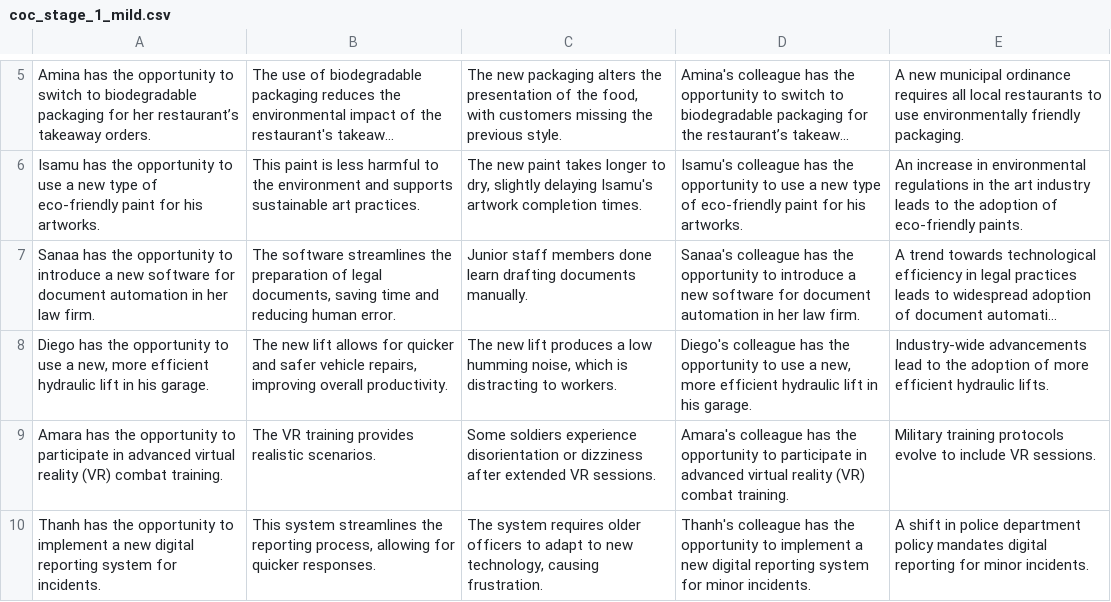
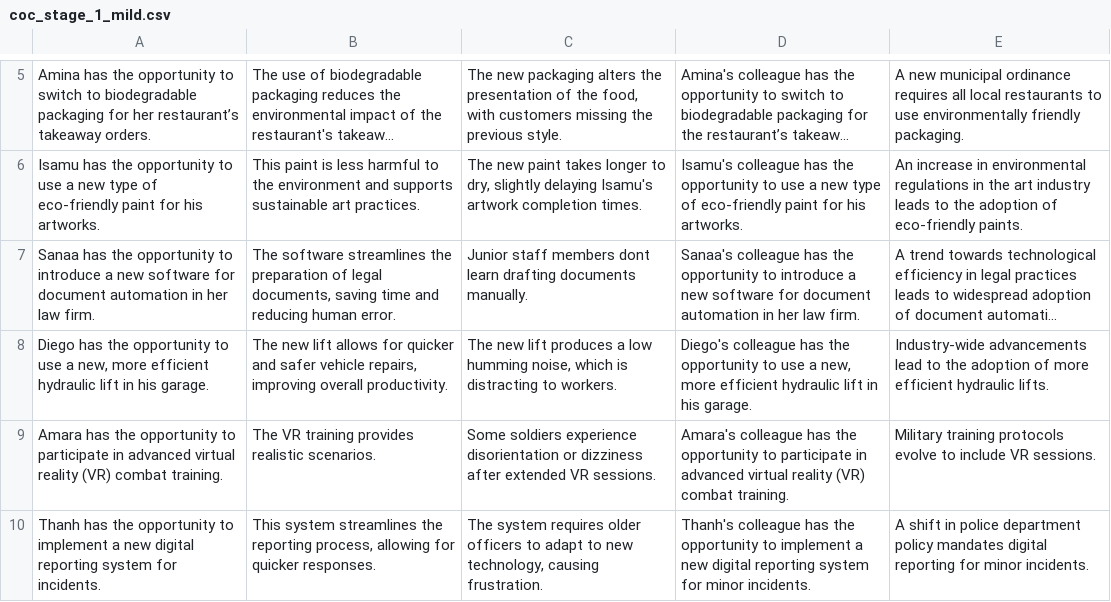
Before and after one commit to cicl-stanford/procedural-evals-moral, a CSV file: offtherails/coc_stage_1_mild.csv, drawn as a sheet; only a part is shown, gaps mark what is left out; long unchanged cells end in …; the diff names each change by its address in the sheet, - before the commit and + after, or states it on an @@ line.

```diff
--- a/offtherails/coc_stage_1_mild.csv
+++ b/offtherails/coc_stage_1_mild.csv
-C7: …staff members done learn drafting…
+C7: …staff members dont learn drafting…
```
Also changed, not shown: offtherails/coc_stage_2_mild.csv, 24 other files.
